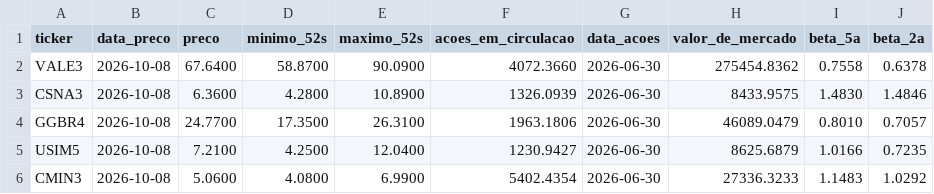
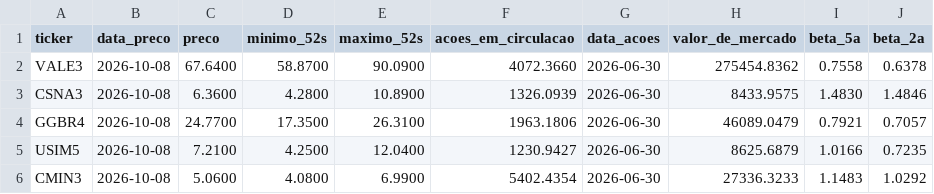
Before and after one commit to timmtimm1/valuation-vale-csn-gerdau, a CSV file: dados/mercado.csv, drawn as a sheet.

```diff
--- a/dados/mercado.csv
+++ b/dados/mercado.csv
@@ -3,3 +3,3 @@ VALE3,2026-10-08,67.6400,58.8700,90.0900,4072.3660,2026-06-30,275454.8362,0.7558
 CSNA3,2026-10-08,6.3600,4.2800,10.8900,1326.0939,2026-06-30,8433.9575,1.4830,1.4846
-GGBR4,2026-10-08,24.7700,17.3500,26.3100,1963.1806,2026-06-30,46089.0479,0.8010,0.7057
+GGBR4,2026-10-08,24.7700,17.3500,26.3100,1963.1806,2026-06-30,46089.0479,0.7921,0.7057
 USIM5,2026-10-08,7.2100,4.2500,12.0400,1230.9427,2026-06-30,8625.6879,1.0166,0.7235
```
Also changed, not shown: 7 other files.
